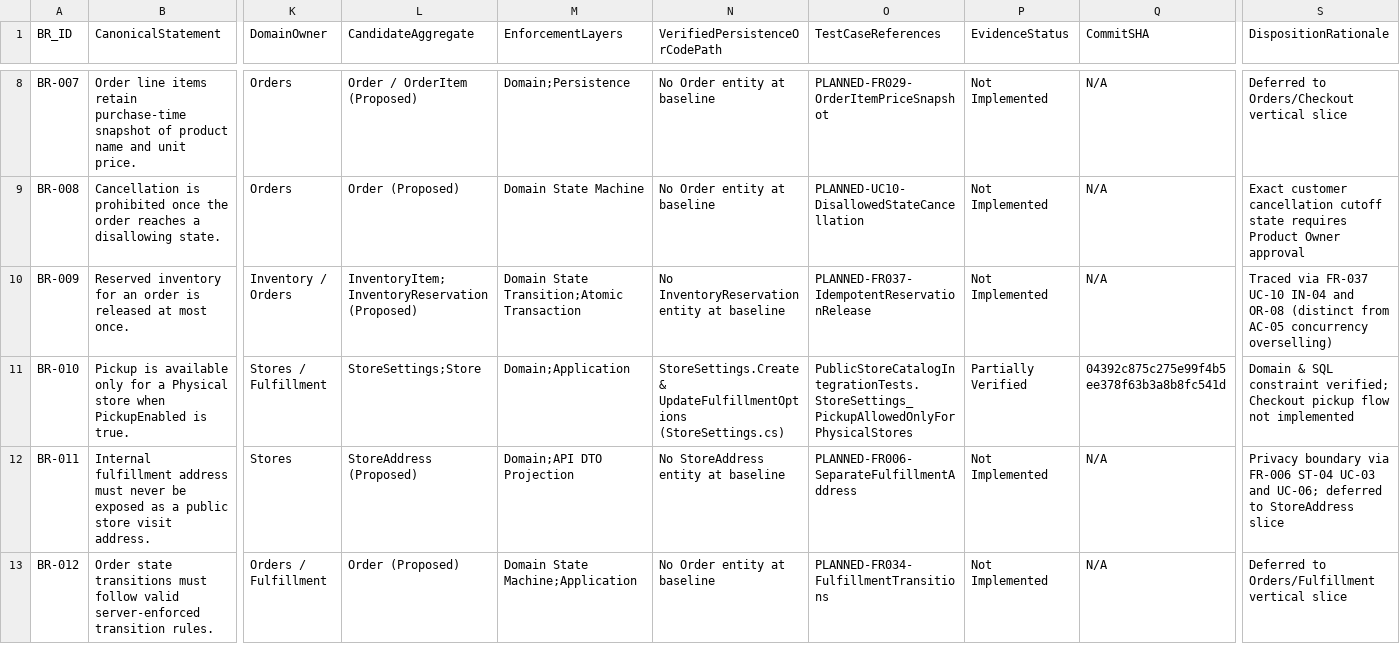
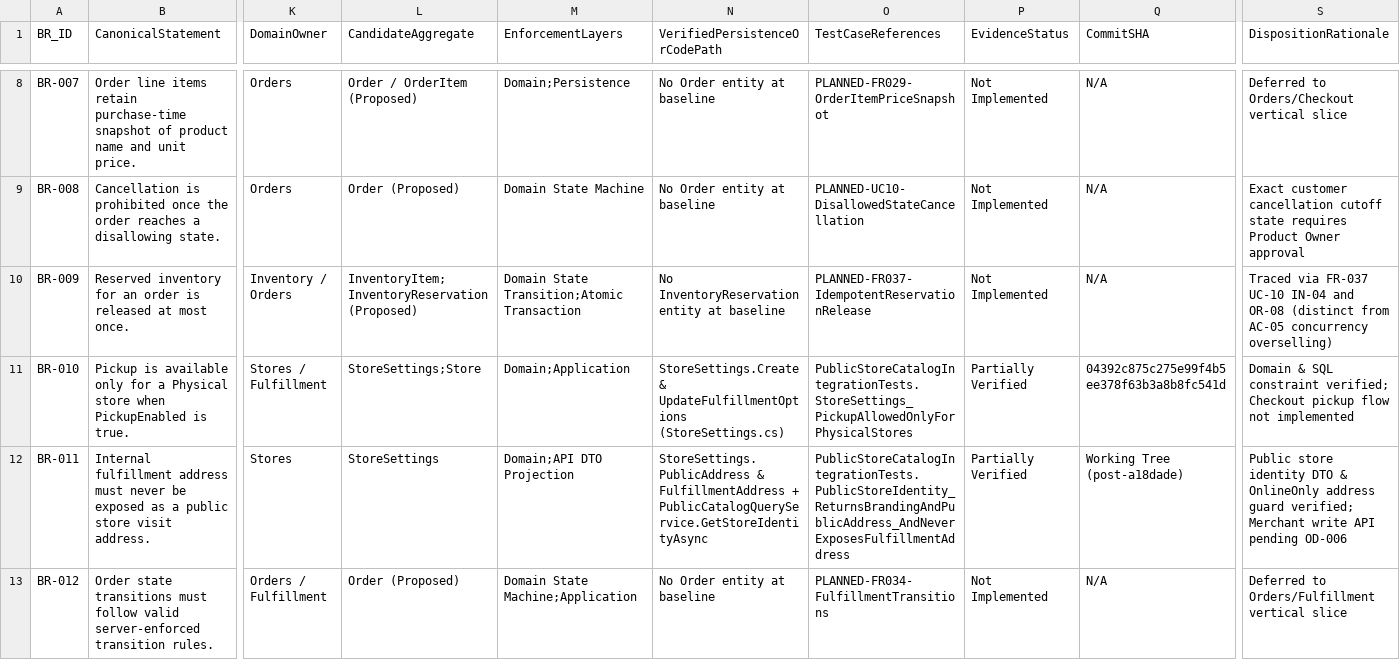
Before and after one commit to ayhm325/RetailFlow, a CSV file: docs/01-Requirements/Business-Rules-Traceability-Matrix.csv, drawn as a sheet; only a part is shown, gaps mark what is left out; the diff names each change by its address in the sheet, - before the commit and + after, or states it on an @@ line.

```diff
--- a/docs/01-Requirements/Business-Rules-Traceability-Matrix.csv
+++ b/docs/01-Requirements/Business-Rules-Traceability-Matrix.csv
-L12 (CandidateAggregate): StoreAddress (Proposed)
+L12 (CandidateAggregate): StoreSettings
-N12 (VerifiedPersistenceOrCodePath): No StoreAddress entity at baseline
+N12 (VerifiedPersistenceOrCodePath): StoreSettings.PublicAddress & FulfillmentAddress + PublicCatalogQueryService.GetStoreIdentityAsync
-O12 (TestCaseReferences): PLANNED-FR006-SeparateFulfillmentAddress
+O12 (TestCaseReferences): PublicStoreCatalogIntegrationTests.PublicStoreIdentity_ReturnsBrandingAndPublicAddress_AndNeverExposesFulfillmentAddress
-P12 (EvidenceStatus): Not Implemented
+P12 (EvidenceStatus): Partially Verified
-Q12 (CommitSHA): N/A
+Q12 (CommitSHA): Working Tree (post-a18dade)
-S12 (DispositionRationale): Privacy boundary via FR-006 ST-04 UC-03 and UC-06; deferred to StoreAddress slice
+S12 (DispositionRationale): Public store identity DTO & OnlineOnly address guard verified; Merchant write API pending OD-006
```
Also changed, not shown: docs/09-Audit-and-Traceability/Findings.csv, docs/09-Audit-and-Traceability/Reference-Register.csv, 30 other files.
